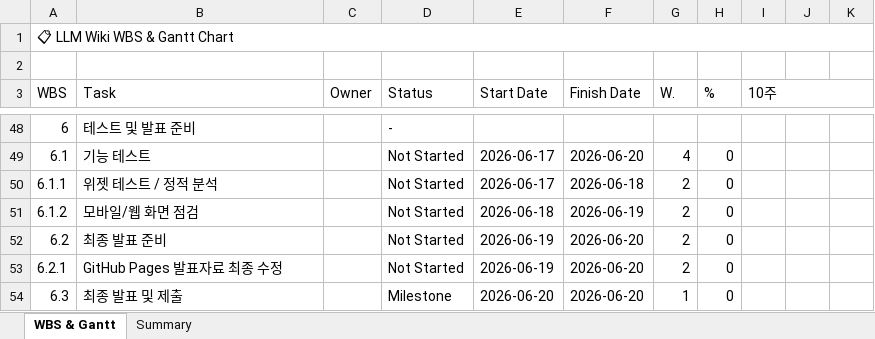
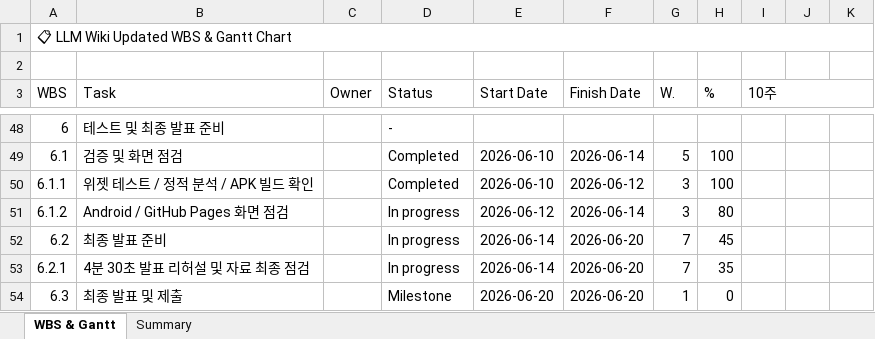
Before and after one commit to noobcooder1/llm_wiki_school_project, an Excel workbook: docs/LLM_Wiki_WBS_Gantt.xlsx, sheet WBS & Gantt, drawn as a sheet; only a part is shown, gaps mark what is left out; values as stored, in another font and other column widths than the file's, no cell formats; the diff covers the shown part only; the diff names each change by its address in the sheet, - before the commit and + after, or states it on an @@ line.

```diff
--- a/docs/LLM_Wiki_WBS_Gantt.xlsx (sheet WBS & Gantt)
+++ b/docs/LLM_Wiki_WBS_Gantt.xlsx (sheet WBS & Gantt)
-A1 (WBS): 📋 LLM Wiki WBS & Gantt Chart
+A1 (WBS): 📋 LLM Wiki Updated WBS & Gantt Chart
-B48 (Task): 테스트 및 발표 준비
+B48 (Task): 테스트 및 최종 발표 준비
-B49 (Task): 기능 테스트
+B49 (Task): 검증 및 화면 점검
-D49:D50 (Status): Not Started
+D49:D50 (Status): Completed
-E49:E50 (Start Date): 2026-06-17
+E49:E50 (Start Date): 2026-06-10
-F49 (Finish Date): 2026-06-20
+F49 (Finish Date): 2026-06-14
-G49 (W.): 4
+G49 (W.): 5
-H49:H50 (%): 0
+H49:H50 (%): 100
-B50 (Task): 위젯 테스트 / 정적 분석
+B50 (Task): 위젯 테스트 / 정적 분석 / APK 빌드 확인
-F50 (Finish Date): 2026-06-18
+F50 (Finish Date): 2026-06-12
-G50:G51 (W.): 2
+G50:G51 (W.): 3
-B51 (Task): 모바일/웹 화면 점검
+B51 (Task): Android / GitHub Pages 화면 점검
-D51:D53 (Status): Not Started
+D51:D53 (Status): In progress
-E51 (Start Date): 2026-06-18
+E51 (Start Date): 2026-06-12
-F51 (Finish Date): 2026-06-19
+F51 (Finish Date): 2026-06-14
-H51 (%): 0
+H51 (%): 80
-E52:E53 (Start Date): 2026-06-19
+E52:E53 (Start Date): 2026-06-14
-G52:G53 (W.): 2
+G52:G53 (W.): 7
-H52 (%): 0
+H52 (%): 45
-B53 (Task): GitHub Pages 발표자료 최종 수정
+B53 (Task): 4분 30초 발표 리허설 및 자료 최종 점검
-H53 (%): 0
+H53 (%): 35
```
Also changed, not shown: 177 edited cells elsewhere in this sheet, sheet Summary, cell formats, charts or pictures, 4 other files.
